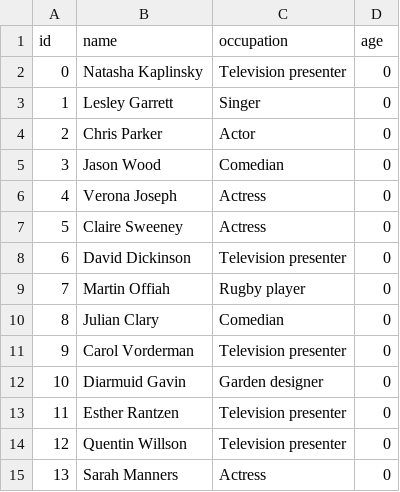
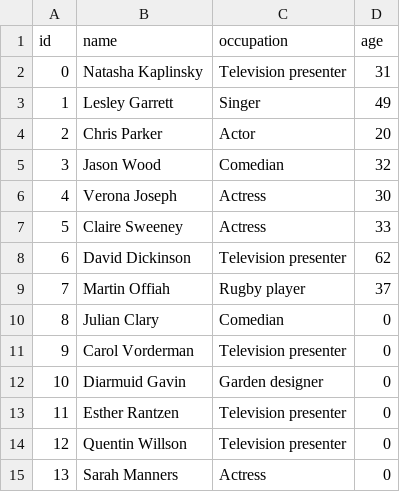
Before and after one commit to four-tens/strictly-come-dancing-results, a CSV file: celebrities.csv, drawn as a sheet; only a part is shown.

Commit message:
data(celeb-age): Add time-of-competition ages for S1

```diff
--- a/celebrities.csv
+++ b/celebrities.csv
@@ -1,10 +1,10 @@
 id,name,occupation,age
-0,Natasha Kaplinsky,Television presenter,0
-1,Lesley Garrett,Singer,0
-2,Chris Parker,Actor,0
-3,Jason Wood,Comedian,0
-4,Verona Joseph,Actress,0
-5,Claire Sweeney,Actress,0
-6,David Dickinson,Television presenter,0
-7,Martin Offiah,Rugby player,0
+0,Natasha Kaplinsky,Television presenter,31
+1,Lesley Garrett,Singer,49
+2,Chris Parker,Actor,20
+3,Jason Wood,Comedian,32
+4,Verona Joseph,Actress,30
+5,Claire Sweeney,Actress,33
+6,David Dickinson,Television presenter,62
+7,Martin Offiah,Rugby player,37
 8,Julian Clary,Comedian,0
```
